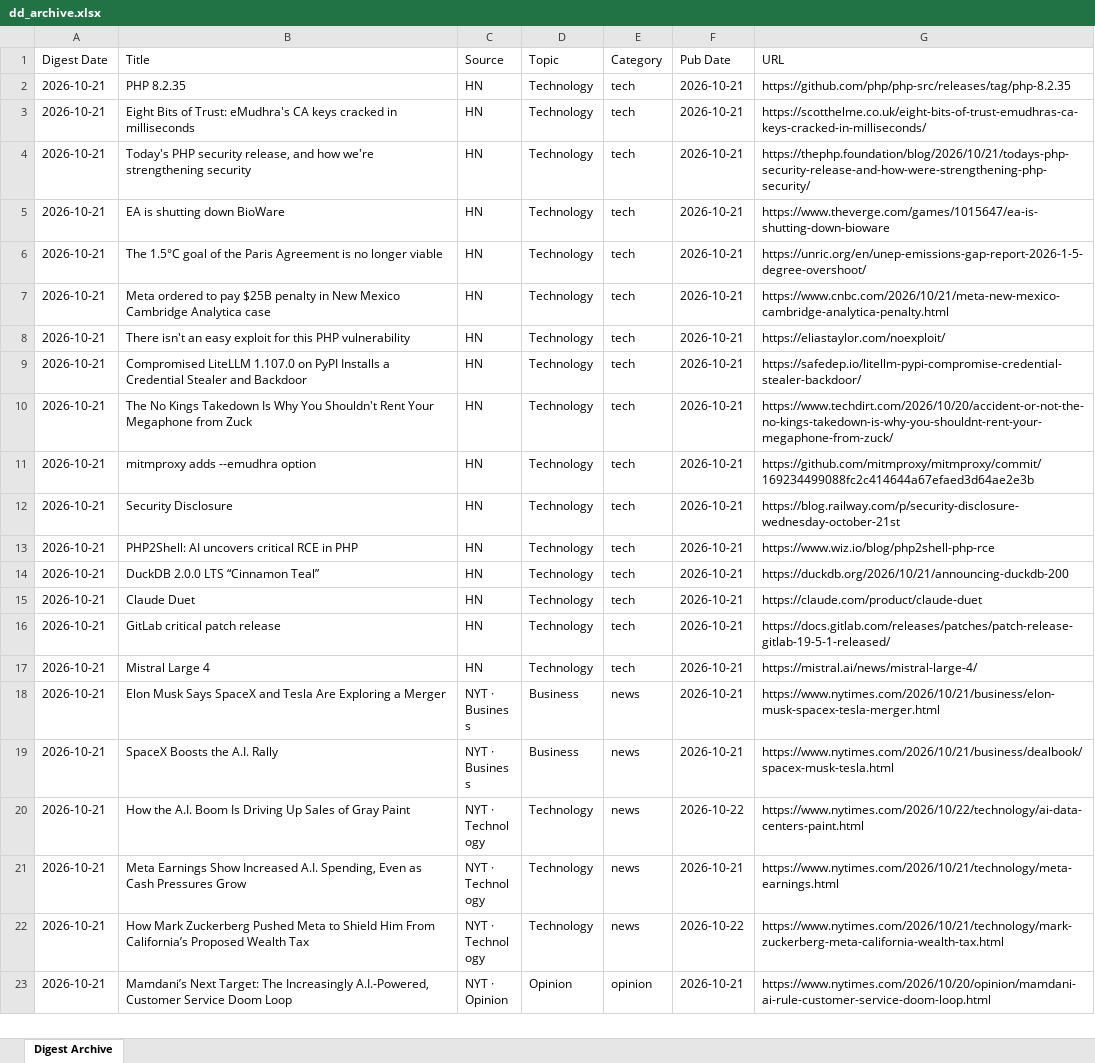
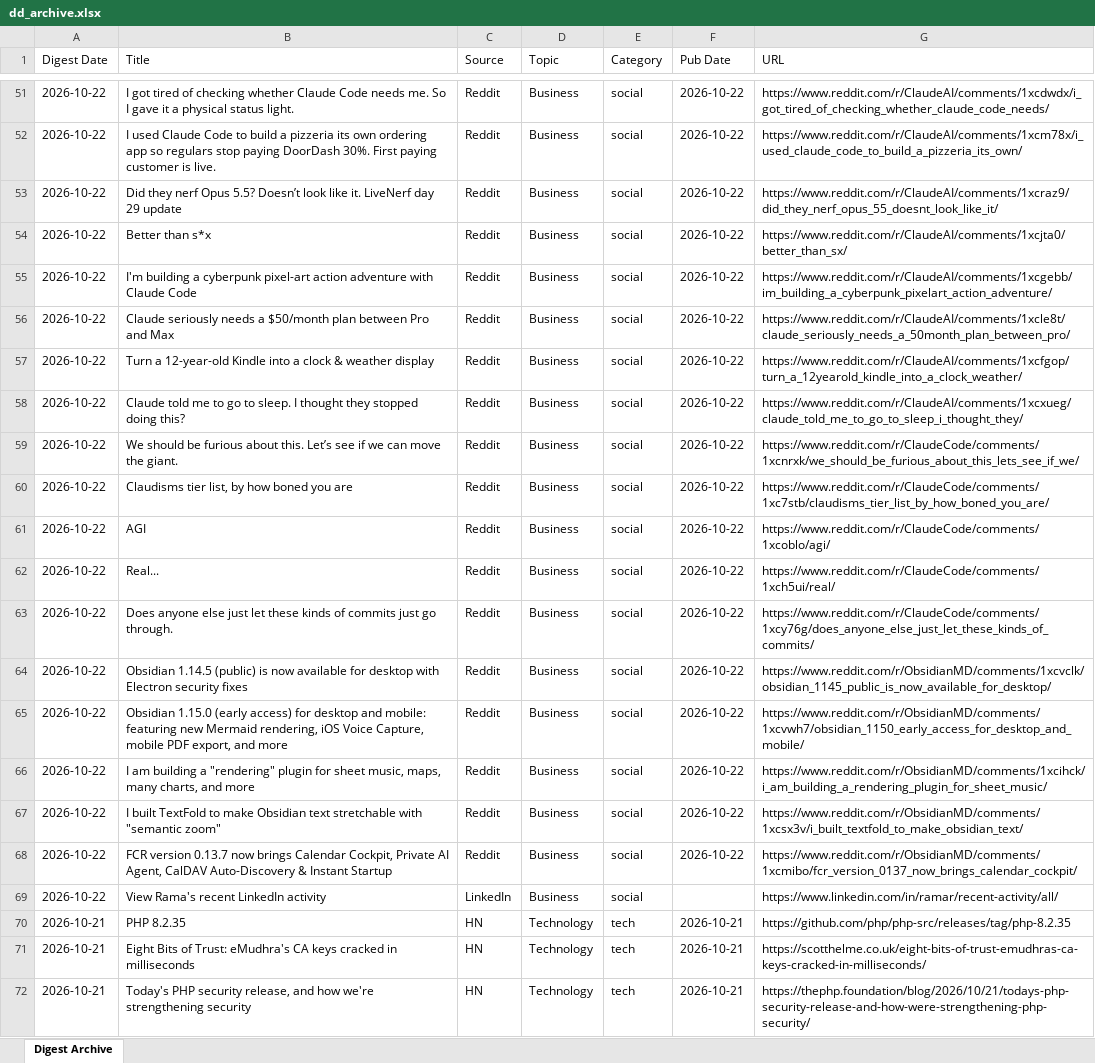
Before and after one commit to hankang156-eng/daily-digest, an Excel workbook: data/digest_archives/dd_archive.xlsx, sheet Digest Archive, drawn as a sheet; only a part is shown, gaps mark what is left out; the shorter side is filled out with more unchanged rows; values as stored, in another font and other column widths than the file's, no borders; the diff covers the shown part only; the diff names each change by its address in the sheet, - before the commit and + after, or states it on an @@ line.

Commit message:
digest: 2026-10-22

```diff
--- a/data/digest_archives/dd_archive.xlsx (sheet Digest Archive)
+++ b/data/digest_archives/dd_archive.xlsx (sheet Digest Archive)
+row 51: 2026-10-22 | I got tired of checking whether Claude Code needs me. So I gave it a physical status light. | Reddit | Business | social | 2026-10-22 | https://www.reddit.com/r/ClaudeAI/comments/1xcdwdx/i_got_tired_of_checking_whether_claude_code_needs/
+row 52: 2026-10-22 | I used Claude Code to build a pizzeria its own ordering app so regulars stop paying DoorDash 30%. First paying customer is live. | Reddit | Business | social | 2026-10-22 | https://www.reddit.com/r/ClaudeAI/comments/1xcm78x/i_used_claude_code_to_build_a_pizzeria_its_own/
+row 53: 2026-10-22 | Did they nerf Opus 5.5? Doesn’t look like it. LiveNerf day 29 update | Reddit | Business | social | 2026-10-22 | https://www.reddit.com/r/ClaudeAI/comments/1xcraz9/did_they_nerf_opus_55_doesnt_look_like_it/
+row 54: 2026-10-22 | Better than s*x | Reddit | Business | social | 2026-10-22 | https://www.reddit.com/r/ClaudeAI/comments/1xcjta0/better_than_sx/
+row 55: 2026-10-22 | I'm building a cyberpunk pixel-art action adventure with Claude Code | Reddit | Business | social | 2026-10-22 | https://www.reddit.com/r/ClaudeAI/comments/1xcgebb/im_building_a_cyberpunk_pixelart_action_adventure/
+row 56: 2026-10-22 | Claude seriously needs a $50/month plan between Pro and Max | Reddit | Business | social | 2026-10-22 | https://www.reddit.com/r/ClaudeAI/comments/1xcle8t/claude_seriously_needs_a_50month_plan_between_pro/
+row 57: 2026-10-22 | Turn a 12-year-old Kindle into a clock & weather display | Reddit | Business | social | 2026-10-22 | https://www.reddit.com/r/ClaudeAI/comments/1xcfgop/turn_a_12yearold_kindle_into_a_clock_weather/
+row 58: 2026-10-22 | Claude told me to go to sleep. I thought they stopped doing this? | Reddit | Business | social | 2026-10-22 | https://www.reddit.com/r/ClaudeAI/comments/1xcxueg/claude_told_me_to_go_to_sleep_i_thought_they/
+row 59: 2026-10-22 | We should be furious about this. Let’s see if we can move the giant. | Reddit | Business | social | 2026-10-22 | https://www.reddit.com/r/ClaudeCode/comments/1xcnrxk/we_should_be_furious_about_this_lets_see_if_we/
+row 60: 2026-10-22 | Claudisms tier list, by how boned you are | Reddit | Business | social | 2026-10-22 | https://www.reddit.com/r/ClaudeCode/comments/1xc7stb/claudisms_tier_list_by_how_boned_you_are/
+row 61: 2026-10-22 | AGI | Reddit | Business | social | 2026-10-22 | https://www.reddit.com/r/ClaudeCode/comments/1xcoblo/agi/
+row 62: 2026-10-22 | Real... | Reddit | Business | social | 2026-10-22 | https://www.reddit.com/r/ClaudeCode/comments/1xch5ui/real/
+row 63: 2026-10-22 | Does anyone else just let these kinds of commits just go through. | Reddit | Business | social | 2026-10-22 | https://www.reddit.com/r/ClaudeCode/comments/1xcy76g/does_anyone_else_just_let_these_kinds_of_commits/
+row 64: 2026-10-22 | Obsidian 1.14.5 (public) is now available for desktop with Electron security fixes | Reddit | Business | social | 2026-10-22 | https://www.reddit.com/r/ObsidianMD/comments/1xcvclk/obsidian_1145_public_is_now_available_for_desktop/
+row 65: 2026-10-22 | Obsidian 1.15.0 (early access) for desktop and mobile: featuring new Mermaid rendering, iOS Voice Capture, mobile PDF export, and more | Reddit | Business | social | 2026-10-22 | https://www.reddit.com/r/ObsidianMD/comments/1xcvwh7/obsidian_1150_early_access_for_desktop_and_mobile/
+row 66: 2026-10-22 | I am building a "rendering" plugin for sheet music, maps, many charts, and more | Reddit | Business | social | 2026-10-22 | https://www.reddit.com/r/ObsidianMD/comments/1xcihck/i_am_building_a_rendering_plugin_for_sheet_music/
+row 67: 2026-10-22 | I built TextFold to make Obsidian text stretchable with "semantic zoom" | Reddit | Business | social | 2026-10-22 | https://www.reddit.com/r/ObsidianMD/comments/1xcsx3v/i_built_textfold_to_make_obsidian_text/
+row 68: 2026-10-22 | FCR version 0.13.7 now brings Calendar Cockpit, Private AI Agent, CalDAV Auto-Discovery & Instant Startup | Reddit | Business | social | 2026-10-22 | https://www.reddit.com/r/ObsidianMD/comments/1xcmibo/fcr_version_0137_now_brings_calendar_cockpit/
+row 69: 2026-10-22 | View Rama's recent LinkedIn activity | LinkedIn | Business | social |  | https://www.linkedin.com/in/ramar/recent-activity/all/
```
Also changed, not shown: 49 added rows elsewhere in this sheet, data/hn/hn_archive.xlsx, 10 other files.
